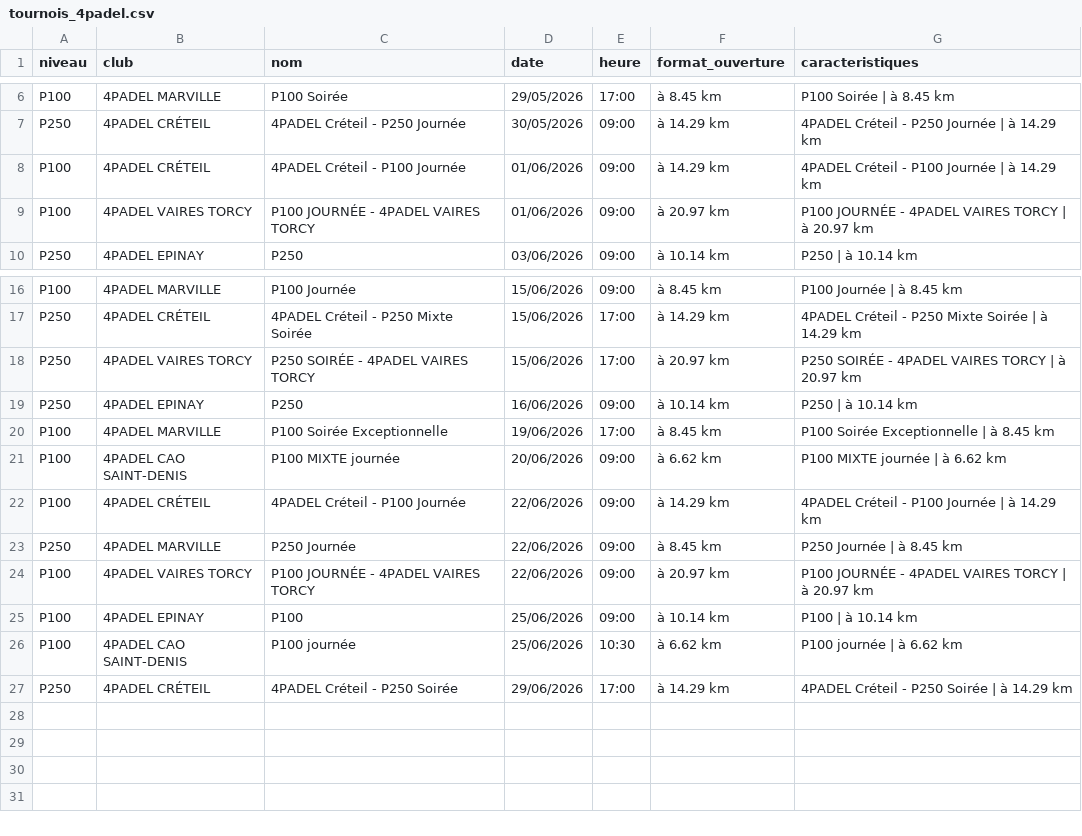
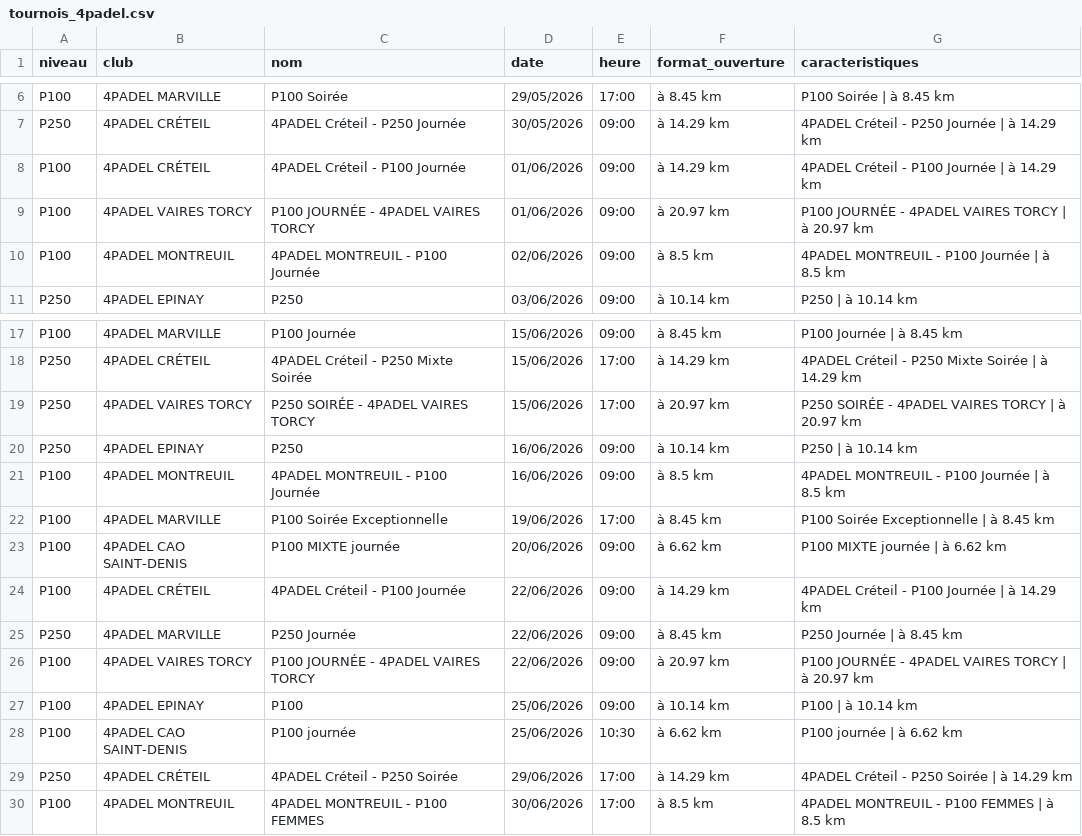
Before and after one commit to TheBigLouloup/Padel, a CSV file: tournois_4padel.csv, drawn as a sheet; only a part is shown, gaps mark what is left out; the diff names each change by its address in the sheet, - before the commit and + after, or states it on an @@ line.

```diff
--- a/tournois_4padel.csv
+++ b/tournois_4padel.csv
+row 10: P100 | 4PADEL MONTREUIL | 4PADEL MONTREUIL - P100 Journée | 02/06/2026 | 09:00 | à 8.5 km | 4PADEL MONTREUIL - P100 Journée | à 8.5 km
+row 21: P100 | 4PADEL MONTREUIL | 4PADEL MONTREUIL - P100 Journée | 16/06/2026 | 09:00 | à 8.5 km | 4PADEL MONTREUIL - P100 Journée | à 8.5 km
+row 30: P100 | 4PADEL MONTREUIL | 4PADEL MONTREUIL - P100 FEMMES | 30/06/2026 | 17:00 | à 8.5 km | 4PADEL MONTREUIL - P100 FEMMES | à 8.5 km
```
Also changed, not shown: 1 other file.
